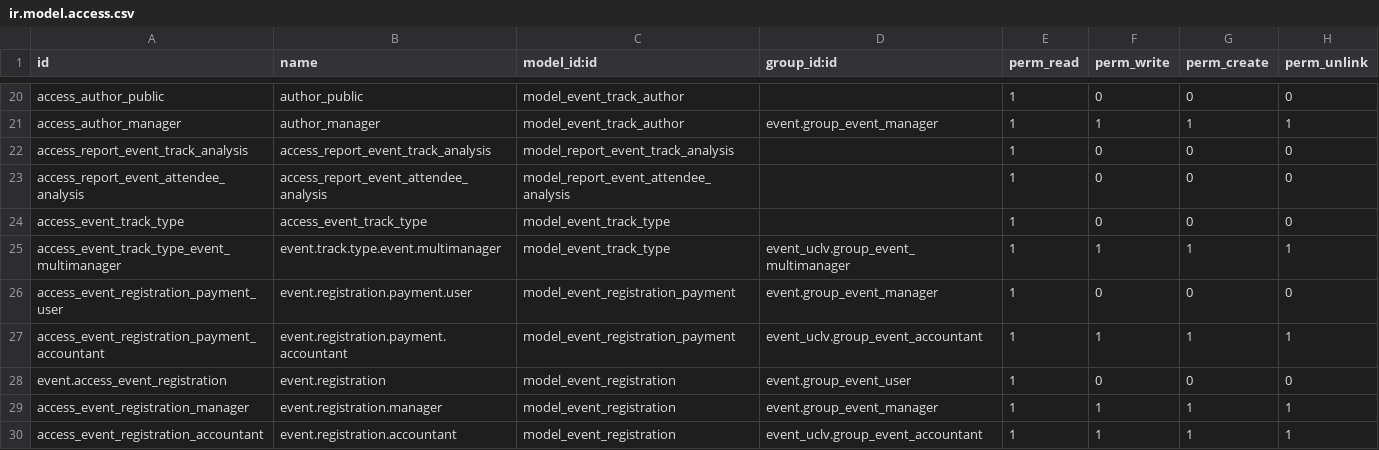
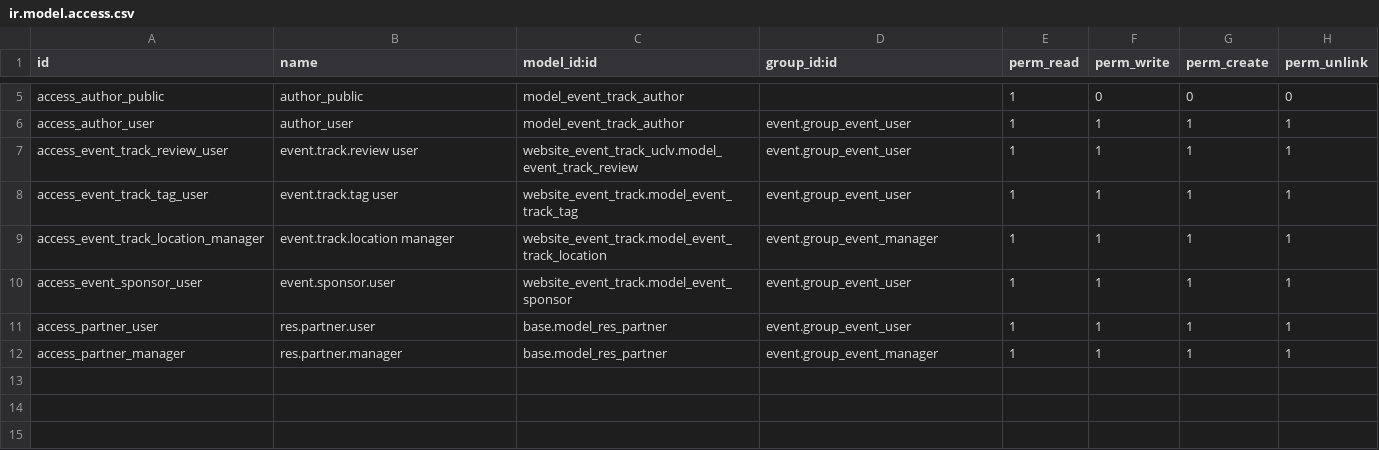
Before and after one commit to adonnisAlmeida/Gestor-Eventos, a CSV file: website_event_track_uclv/security/ir.model.access.csv, drawn as a sheet; only a part is shown, gaps mark what is left out; removed rows and columns are numbered as before the commit, all else as after; the diff covers the shown part only; the diff names each change by its address in the sheet, - before the commit and + after, or states it on an @@ line.

```diff
--- a/website_event_track_uclv/security/ir.model.access.csv
+++ b/website_event_track_uclv/security/ir.model.access.csv
-A6 (id): access_author_manager
+A6 (id): access_author_user
-B6 (name): author_manager
+B6 (name): author_user
-D6 (group_id:id): event.group_event_manager
+D6 (group_id:id): event.group_event_user
-row 22: access_report_event_track_analysis | access_report_event_track_analysis | model_report_event_track_analysis |  | 1 | 0 | 0 | 0
-row 23: access_report_event_attendee_analysis | access_report_event_attendee_analysis | model_report_event_attendee_analysis |  | 1 | 0 | 0 | 0
-row 24: access_event_track_type | access_event_track_type | model_event_track_type |  | 1 | 0 | 0 | 0
-A7 (id): access_event_track_type_event_multimanager
+A7 (id): access_event_track_review_user
-B7 (name): event.track.type.event.multimanager
+B7 (name): event.track.review user
-C7 (model_id:id): model_event_track_type
+C7 (model_id:id): website_event_track_uclv.model_event_track_review
-D7 (group_id:id): event_uclv.group_event_multimanager
+D7 (group_id:id): event.group_event_user
-row 26: access_event_registration_payment_user | event.registration.payment.user | model_event_registration_payment | event.group_event_manager | 1 | 0 | 0 | 0
-A8 (id): access_event_registration_payment_accountant
+A8 (id): access_event_track_tag_user
-B8 (name): event.registration.payment.accountant
+B8 (name): event.track.tag user
-C8 (model_id:id): model_event_registration_payment
+C8 (model_id:id): website_event_track.model_event_track_tag
-D8 (group_id:id): event_uclv.group_event_accountant
+D8 (group_id:id): event.group_event_user
-row 28: event.access_event_registration | event.registration | model_event_registration | event.group_event_user | 1 | 0 | 0 | 0
-A9 (id): access_event_registration_manager
+A9 (id): access_event_track_location_manager
-B9 (name): event.registration.manager
+B9 (name): event.track.location manager
-C9 (model_id:id): model_event_registration
+C9 (model_id:id): website_event_track.model_event_track_location
-A10 (id): access_event_registration_accountant
+A10 (id): access_event_sponsor_user
-B10 (name): event.registration.accountant
+B10 (name): event.sponsor.user
-C10 (model_id:id): model_event_registration
+C10 (model_id:id): website_event_track.model_event_sponsor
-D10 (group_id:id): event_uclv.group_event_accountant
+D10 (group_id:id): event.group_event_user
+row 11: access_partner_user | res.partner.user | base.model_res_partner | event.group_event_user | 1 | 1 | 1 | 1
+row 12: access_partner_manager | res.partner.manager | base.model_res_partner | event.group_event_manager | 1 | 1 | 1 | 1
```
Also changed, not shown: 15 removed rows and 10 edited cells elsewhere in this file, 14 other files.
